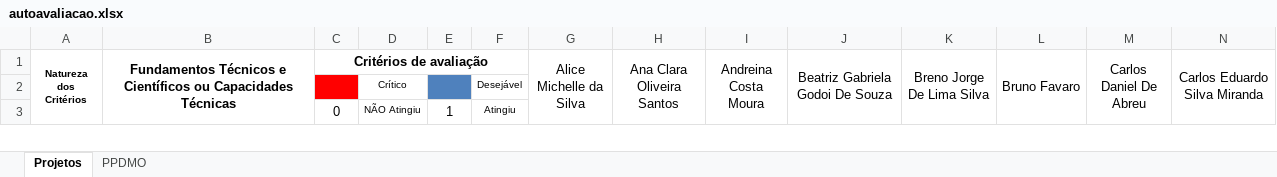
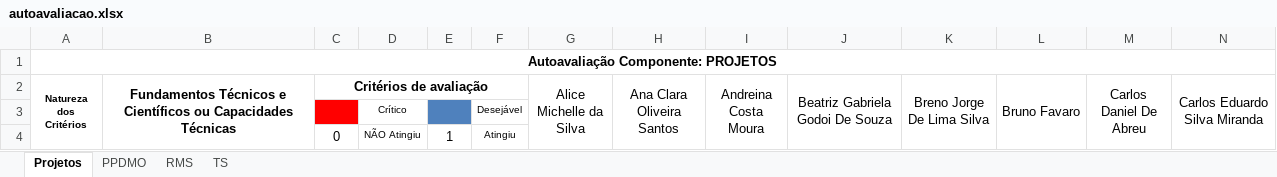
Before and after one commit to Kcioban/DSFork, an Excel workbook: 3des/autoavaliacao.xlsx, sheet Projetos, drawn as a sheet; only a part is shown; values as stored, in another font and other column widths than the file's, no borders; 1 other sheet too large or unreadable and not compared; rows hold the shown columns only; the diff names each change by its address in the sheet, - before the commit and + after, or states it on an @@ line.

```diff
--- a/3des/autoavaliacao.xlsx (sheet Projetos)
+++ b/3des/autoavaliacao.xlsx (sheet Projetos)
+sheet tab: RMS
+sheet tab: TS
+row 1: Autoavaliação Componente: PROJETOS
```
Also changed, not shown: 2des/frequencia.xlsx, 1 other file.
